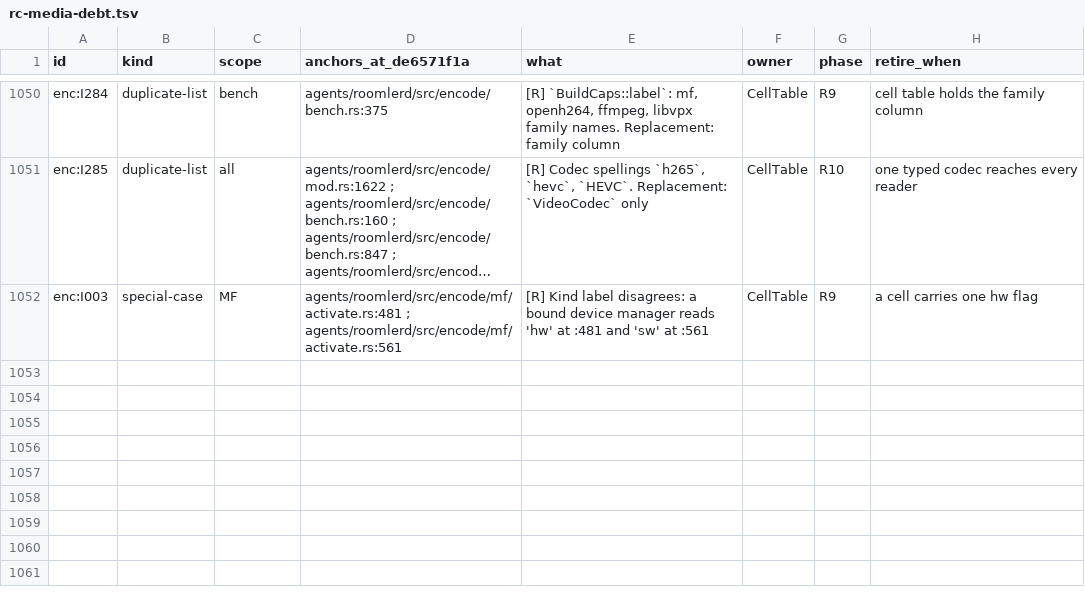
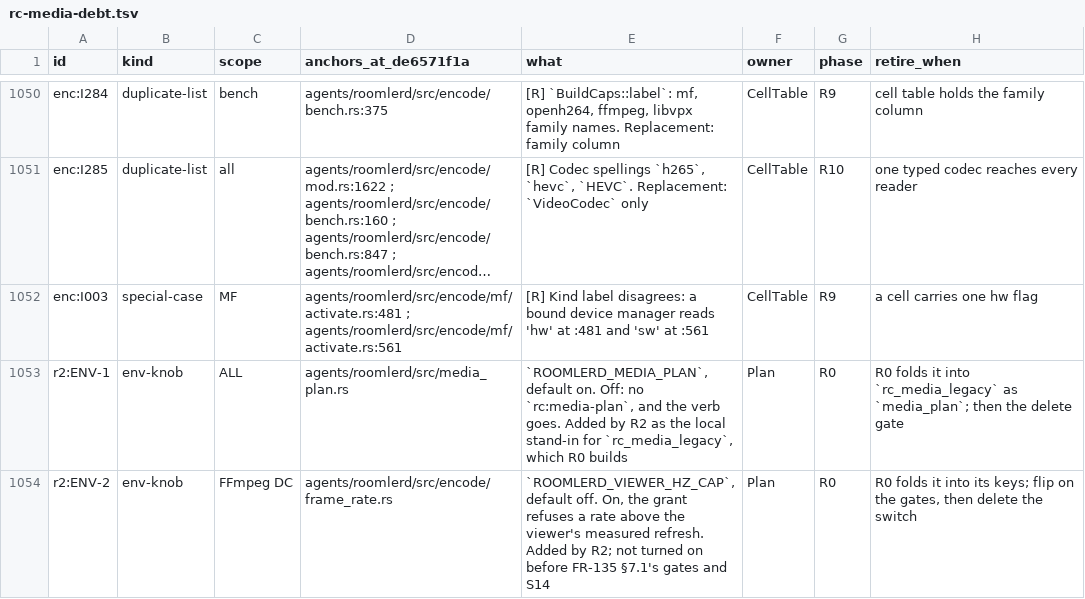
Before and after one commit to gjovanov/roomler-ai, a TSV file: docs/plans/rc-media-debt.tsv, drawn as a sheet; only a part is shown, gaps mark what is left out; long unchanged cells end in …; the diff names each change by its address in the sheet, - before the commit and + after, or states it on an @@ line.

```diff
--- a/docs/plans/rc-media-debt.tsv
+++ b/docs/plans/rc-media-debt.tsv
+row 1053: r2:ENV-1 | env-knob | ALL | agents/roomlerd/src/media_plan.rs | `ROOMLERD_MEDIA_PLAN`, default on. Off: no `rc:media-plan`, and the verb goes. Added by R2 as the local stand-in for `rc_media_legacy`, which R0 builds | Plan | R0 | R0 folds it into `rc_media_legacy` as `media_plan`; then the delete gate
+row 1054: r2:ENV-2 | env-knob | FFmpeg DC | agents/roomlerd/src/encode/frame_rate.rs | `ROOMLERD_VIEWER_HZ_CAP`, default off. On, the grant refuses a rate above the viewer's measured refresh. Added by R2; not turned on before FR-135 §7.1's gates and S14 | Plan | R0 | R0 folds it into its keys; flip on the gates, then delete the switch
```
Also changed, not shown: 4 other files.
